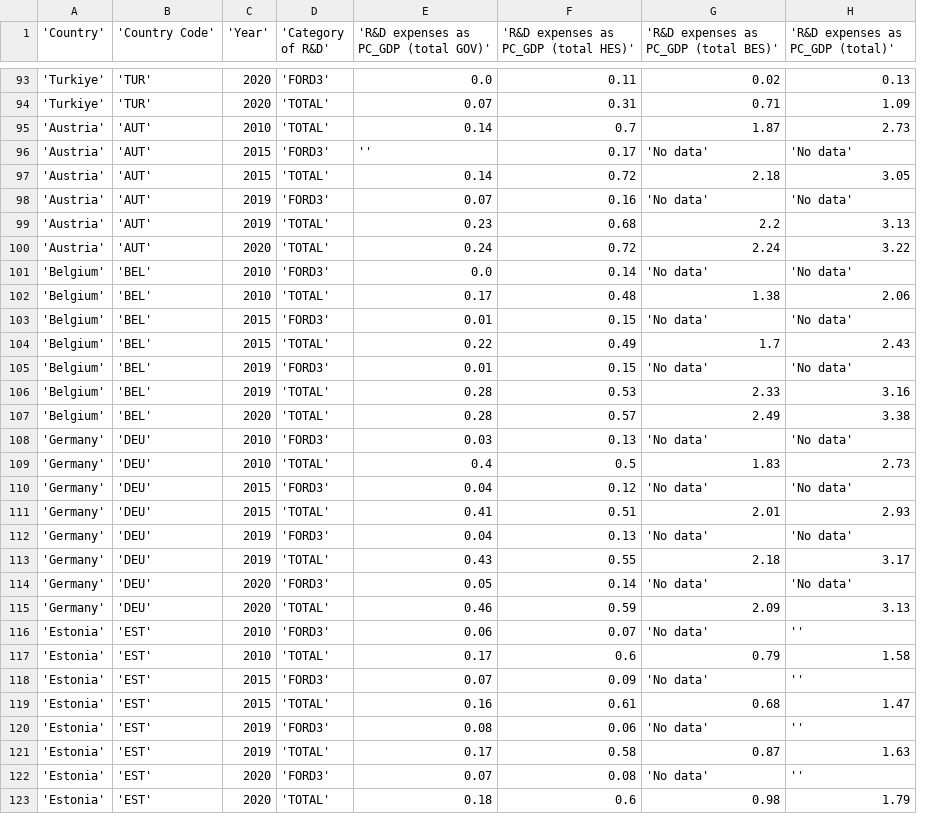
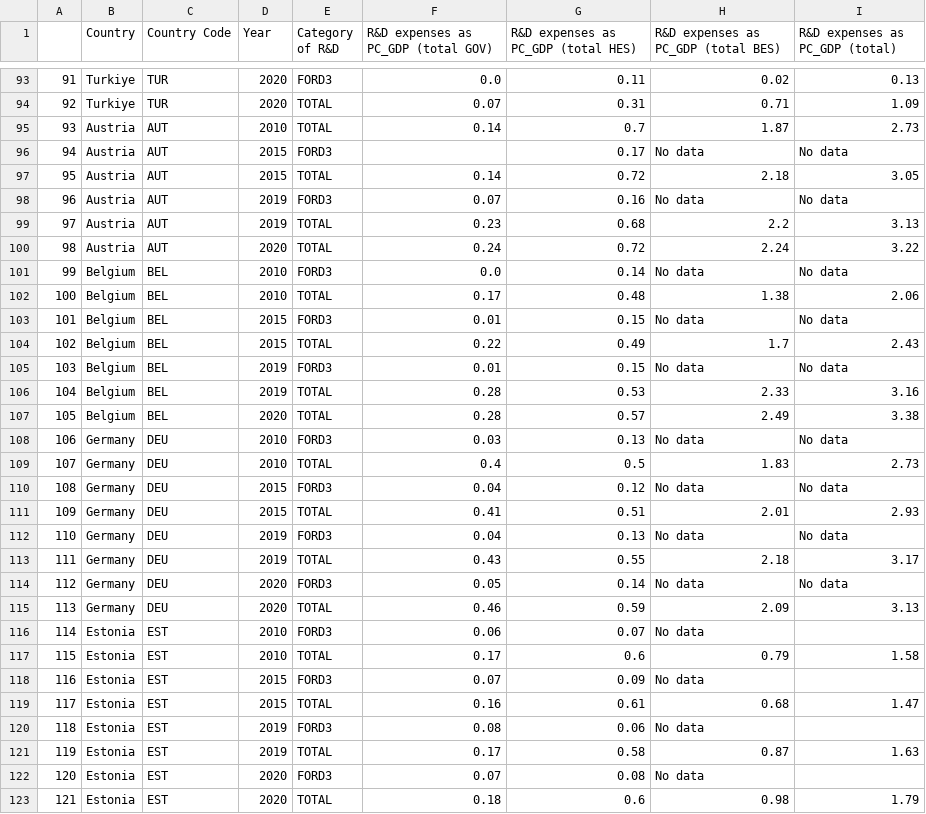
Before and after one commit to Ohashiro/The_Whatever_Aces_project, a CSV file: data/R_D-expend-processed.csv, drawn as a sheet; only a part is shown, gaps mark what is left out; removed rows and columns are numbered as before the commit, all else as after; the diff covers the shown part only; the diff names each change by its address in the sheet, - before the commit and + after, or states it on an @@ line.

```diff
--- a/data/R_D-expend-processed.csv
+++ b/data/R_D-expend-processed.csv
-column A ('Country'), rows 93-123: 'Turkiye' | 'Turkiye' | 'Austria' | 'Austria' | 'Austria' | 'Austria' | 'Austria' | 'Austria' | 'Belgium' | 'Belgium' | 'Belgium' | 'Belgium' | 'Belgium' | 'Belgium' | 'Belgium' | 'Germany' | 'Germany' | 'Germany' | 'Germany' | 'Germany' | 'Germany' | 'Germany' | 'Germany' | 'Estonia' | 'Estonia' | 'Estonia' | 'Estonia' | 'Estonia' | 'Estonia' | 'Estonia' | 'Estonia'
-column B ('Country Code'), rows 93-123: 'TUR' | 'TUR' | 'AUT' | 'AUT' | 'AUT' | 'AUT' | 'AUT' | 'AUT' | 'BEL' | 'BEL' | 'BEL' | 'BEL' | 'BEL' | 'BEL' | 'BEL' | 'DEU' | 'DEU' | 'DEU' | 'DEU' | 'DEU' | 'DEU' | 'DEU' | 'DEU' | 'EST' | 'EST' | 'EST' | 'EST' | 'EST' | 'EST' | 'EST' | 'EST'
+column A, rows 93-123: 91 | 92 | 93 | 94 | 95 | 96 | 97 | 98 | 99 | 100 | 101 | 102 | 103 | 104 | 105 | 106 | 107 | 108 | 109 | 110 | 111 | 112 | 113 | 114 | 115 | 116 | 117 | 118 | 119 | 120 | 121
+column B (Country), rows 93-123: Turkiye | Turkiye | Austria | Austria | Austria | Austria | Austria | Austria | Belgium | Belgium | Belgium | Belgium | Belgium | Belgium | Belgium | Germany | Germany | Germany | Germany | Germany | Germany | Germany | Germany | Estonia | Estonia | Estonia | Estonia | Estonia | Estonia | Estonia | Estonia
+column C (Country Code), rows 93-123: TUR | TUR | AUT | AUT | AUT | AUT | AUT | AUT | BEL | BEL | BEL | BEL | BEL | BEL | BEL | DEU | DEU | DEU | DEU | DEU | DEU | DEU | DEU | EST | EST | EST | EST | EST | EST | EST | EST
-column D ('Category of R&D'), rows 93-123: 'FORD3' | 'TOTAL' | 'TOTAL' | 'FORD3' | 'TOTAL' | 'FORD3' | 'TOTAL' | 'TOTAL' | 'FORD3' | 'TOTAL' | 'FORD3' | 'TOTAL' | 'FORD3' | 'TOTAL' | 'TOTAL' | 'FORD3' | 'TOTAL' | 'FORD3' | 'TOTAL' | 'FORD3' | 'TOTAL' | 'FORD3' | 'TOTAL' | 'FORD3' | 'TOTAL' | 'FORD3' | 'TOTAL' | 'FORD3' | 'TOTAL' | 'FORD3' | 'TOTAL'
+column E (Category of R&D), rows 93-123: FORD3 | TOTAL | TOTAL | FORD3 | TOTAL | FORD3 | TOTAL | TOTAL | FORD3 | TOTAL | FORD3 | TOTAL | FORD3 | TOTAL | TOTAL | FORD3 | TOTAL | FORD3 | TOTAL | FORD3 | TOTAL | FORD3 | TOTAL | FORD3 | TOTAL | FORD3 | TOTAL | FORD3 | TOTAL | FORD3 | TOTAL
-D1: 'Year'
+D1: Year
-F1: 'R&D expenses as PC_GDP (total GOV)'
+F1: R&D expenses as PC_GDP (total GOV)
-G1: 'R&D expenses as PC_GDP (total HES)'
+G1: R&D expenses as PC_GDP (total HES)
-H1: 'R&D expenses as PC_GDP (total BES)'
+H1: R&D expenses as PC_GDP (total BES)
-I1: 'R&D expenses as PC_GDP (total)'
+I1: R&D expenses as PC_GDP (total)
-F96: ''
+F96: (empty)
-H96: 'No data'
+H96: No data
-I96 (R&D expenses as PC_GDP (total)): 'No data'
+I96 (R&D expenses as PC_GDP (total)): No data
-H98: 'No data'
+H98: No data
-I98 (R&D expenses as PC_GDP (total)): 'No data'
+I98 (R&D expenses as PC_GDP (total)): No data
-H101: 'No data'
+H101: No data
-I101 (R&D expenses as PC_GDP (total)): 'No data'
+I101 (R&D expenses as PC_GDP (total)): No data
-H103: 'No data'
+H103: No data
-I103 (R&D expenses as PC_GDP (total)): 'No data'
+I103 (R&D expenses as PC_GDP (total)): No data
-H105: 'No data'
+H105: No data
-I105 (R&D expenses as PC_GDP (total)): 'No data'
+I105 (R&D expenses as PC_GDP (total)): No data
-H108: 'No data'
+H108: No data
-I108 (R&D expenses as PC_GDP (total)): 'No data'
+I108 (R&D expenses as PC_GDP (total)): No data
-H110: 'No data'
+H110: No data
-I110 (R&D expenses as PC_GDP (total)): 'No data'
+I110 (R&D expenses as PC_GDP (total)): No data
-H112: 'No data'
+H112: No data
-I112 (R&D expenses as PC_GDP (total)): 'No data'
+I112 (R&D expenses as PC_GDP (total)): No data
-H114: 'No data'
+H114: No data
-I114 (R&D expenses as PC_GDP (total)): 'No data'
+I114 (R&D expenses as PC_GDP (total)): No data
-H116: 'No data'
+H116: No data
-I116 (R&D expenses as PC_GDP (total)): ''
+I116 (R&D expenses as PC_GDP (total)): (empty)
-H118: 'No data'
+H118: No data
-I118 (R&D expenses as PC_GDP (total)): ''
+I118 (R&D expenses as PC_GDP (total)): (empty)
-H120: 'No data'
+H120: No data
-I120 (R&D expenses as PC_GDP (total)): ''
+I120 (R&D expenses as PC_GDP (total)): (empty)
-H122: 'No data'
+H122: No data
-I122 (R&D expenses as PC_GDP (total)): ''
+I122 (R&D expenses as PC_GDP (total)): (empty)
```
Also changed, not shown: 74 edited cells elsewhere in this file, 1 other file.
